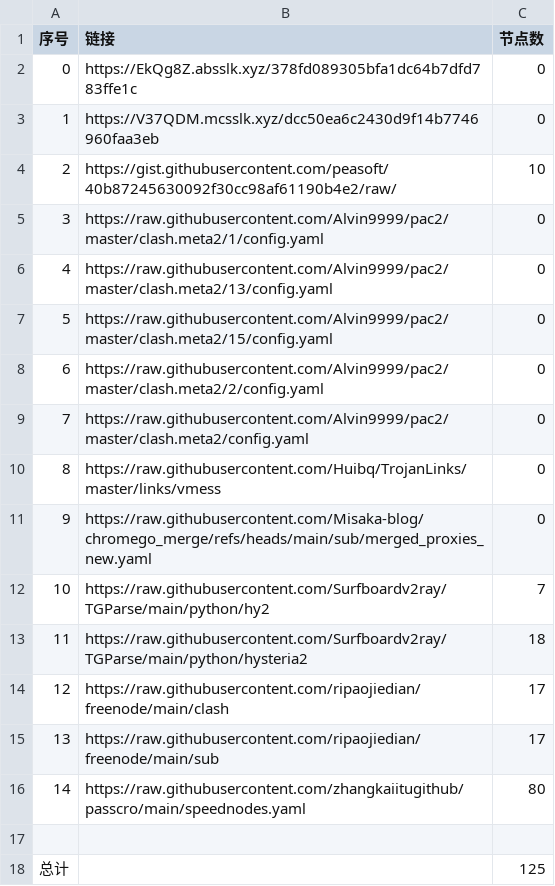
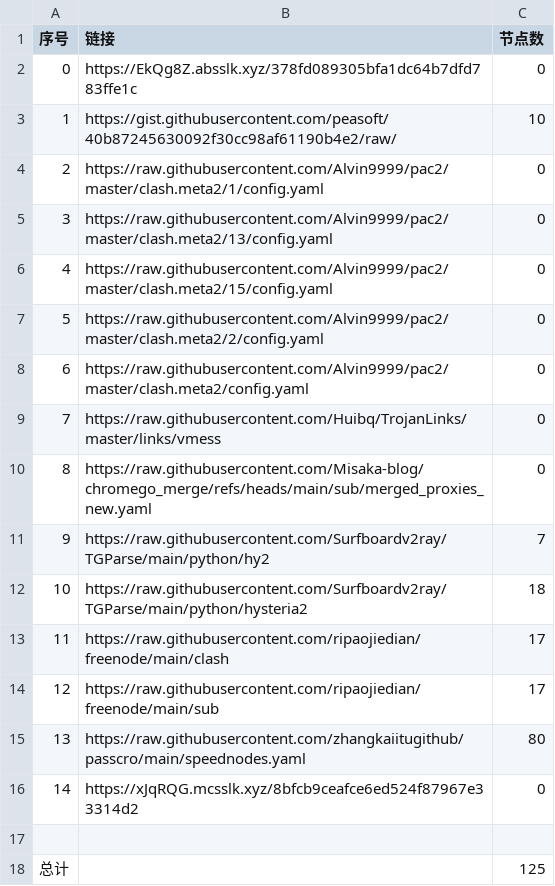
Before and after one commit to jccm66/NoMoreWalls, a CSV file: list_result.csv, drawn as a sheet; removed rows and columns are numbered as before the commit, all else as after; the diff names each change by its address in the sheet, - before the commit and + after, or states it on an @@ line.

```diff
--- a/list_result.csv
+++ b/list_result.csv
-row 3: 1 | https://V37QDM.mcsslk.xyz/dcc50ea6c2430d9f14b7746960faa3eb | 0
@@ column A (序号) renumbered between rows 3 and 15 @@
+row 16: 14 | https://xJqRQG.mcsslk.xyz/8bfcb9ceafce6ed524f87967e33314d2 | 0
```
Also changed, not shown: 3 other files.
